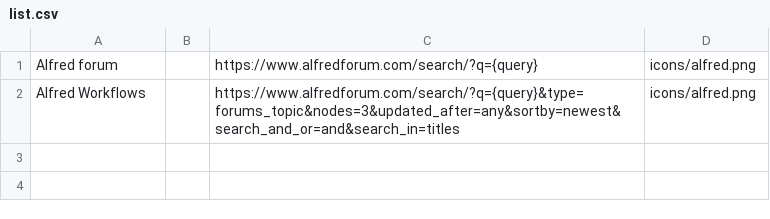
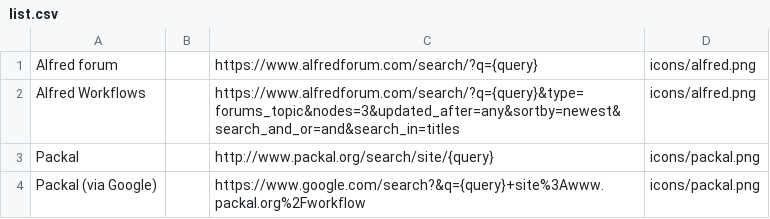
Before and after one commit to yellowsoar/alfred_web_search_with_fuzzy_list, a CSV file: list.csv, drawn as a sheet; the diff names each change by its address in the sheet, - before the commit and + after, or states it on an @@ line.

Commit message:
feat:packal search for demo

```diff
--- a/list.csv
+++ b/list.csv
+row 3: Packal |  | http://www.packal.org/search/site/{query} | icons/packal.png
+row 4: Packal (via Google) |  | https://www.google.com/search?&q={query}+site%3Awww.packal.org%2Fworkflow | icons/packal.png
```
Also changed, not shown: 1 other file.
